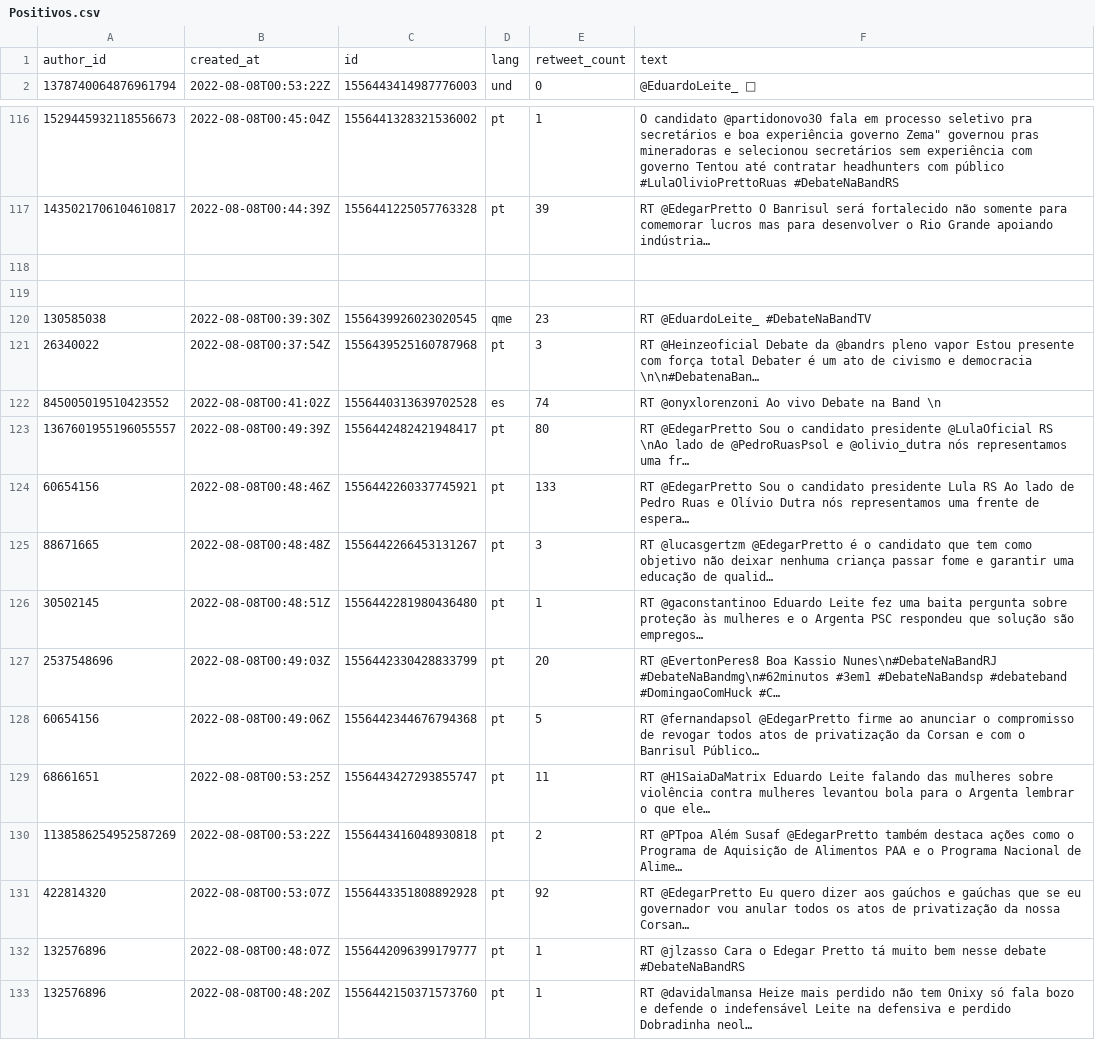
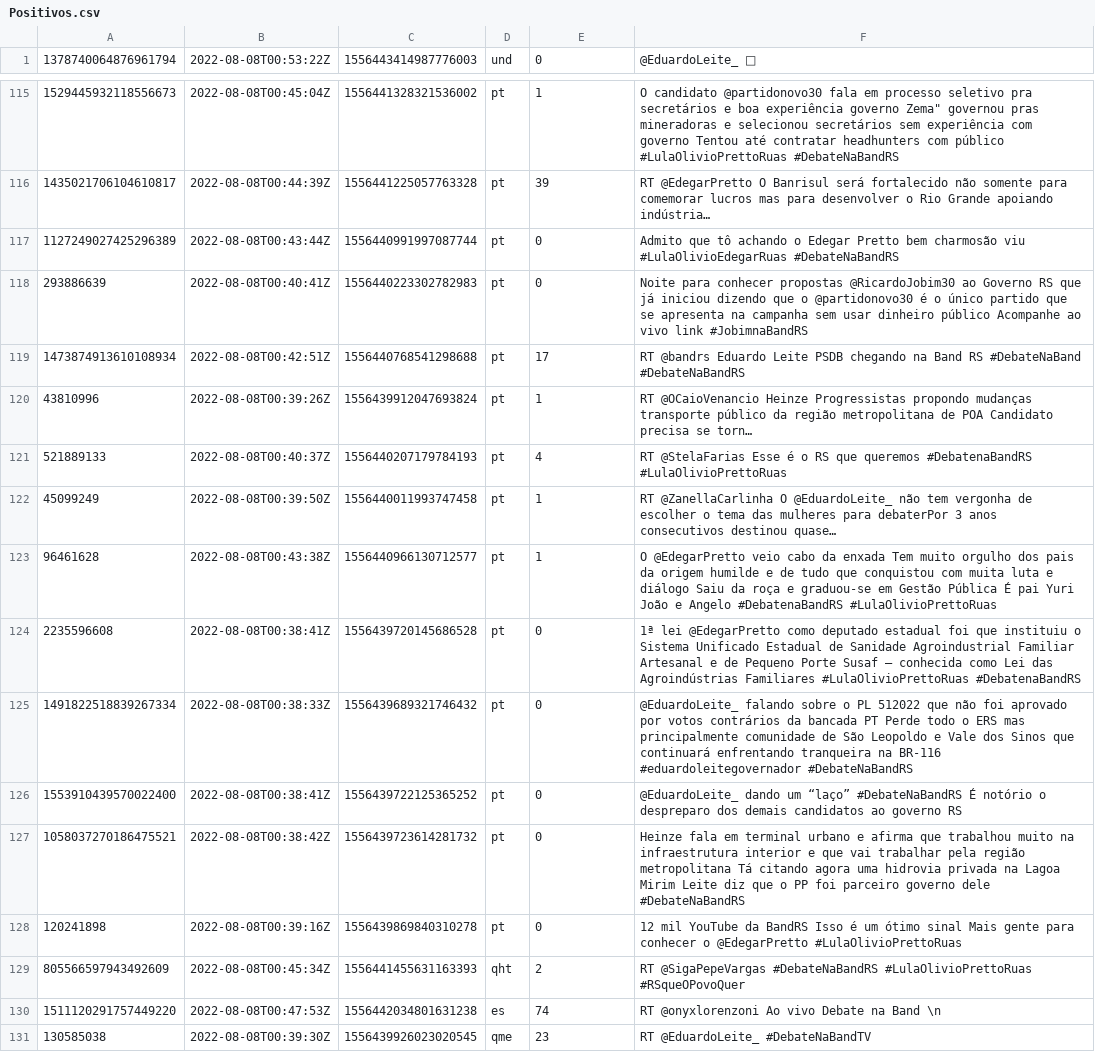
Before and after one commit to ncjhsn7/IA-T2, a CSV file: Positivos.csv, drawn as a sheet; only a part is shown, gaps mark what is left out; the shorter side is filled out with more unchanged rows; removed rows and columns are numbered as before the commit, all else as after; the diff names each change by its address in the sheet, - before the commit and + after, or states it on an @@ line.

```diff
--- a/Positivos.csv
+++ b/Positivos.csv
-row 1: author_id | created_at | id | lang | retweet_count | text
-row 117: (empty)
+row 117: 1127249027425296389 | 2022-08-08T00:43:44Z | 1556440991997087744 | pt | 0 | Admito que tô achando o Edegar Pretto bem charmosão viu #LulaOlivioEdegarRuas #DebateNaBandRS
-row 118: (empty)
+row 118: 293886639 | 2022-08-08T00:40:41Z | 1556440223302782983 | pt | 0 | Noite para conhecer propostas @RicardoJobim30 ao Governo RS que já iniciou dizendo que o @partidonovo30 é o único partido que se apresenta na campanha sem usar dinheiro público Acompanhe ao vivo link #JobimnaBandRS
+row 119: 1473874913610108934 | 2022-08-08T00:42:51Z | 1556440768541298688 | pt | 17 | RT @bandrs Eduardo Leite PSDB chegando na Band RS #DebateNaBand #DebateNaBandRS
+row 120: 43810996 | 2022-08-08T00:39:26Z | 1556439912047693824 | pt | 1 | RT @OCaioVenancio Heinze Progressistas propondo mudanças transporte público da região metropolitana de POA Candidato precisa se torn…
+row 121: 521889133 | 2022-08-08T00:40:37Z | 1556440207179784193 | pt | 4 | RT @StelaFarias Esse é o RS que queremos #DebatenaBandRS #LulaOlivioPrettoRuas
+row 122: 45099249 | 2022-08-08T00:39:50Z | 1556440011993747458 | pt | 1 | RT @ZanellaCarlinha O @EduardoLeite_ não tem vergonha de escolher o tema das mulheres para debaterPor 3 anos consecutivos destinou quase…
+row 123: 96461628 | 2022-08-08T00:43:38Z | 1556440966130712577 | pt | 1 | O @EdegarPretto veio cabo da enxada Tem muito orgulho dos pais da origem humilde e de tudo que conquistou com muita luta e diálogo Saiu da roça e graduou-se em Gestão Pública É pai Yuri João e Angelo #DebatenaBandRS #LulaOlivioPrettoRuas
+row 124: 2235596608 | 2022-08-08T00:38:41Z | 1556439720145686528 | pt | 0 | 1ª lei @EdegarPretto como deputado estadual foi que instituiu o Sistema Unificado Estadual de Sanidade Agroindustrial Familiar Artesanal e de Pequeno Porte Susaf – conhecida como Lei das Agroindústrias Familiares #LulaOlivioPrettoRuas #DebatenaBandRS
+row 125: 1491822518839267334 | 2022-08-08T00:38:33Z | 1556439689321746432 | pt | 0 | @EduardoLeite_ falando sobre o PL 512022 que não foi aprovado por votos contrários da bancada PT Perde todo o ERS mas principalmente comunidade de São Leopoldo e Vale dos Sinos que continuará enfrentando tranqueira na BR-116 #eduardoleitegovernador #DebateNaBandRS
+row 126: 1553910439570022400 | 2022-08-08T00:38:41Z | 1556439722125365252 | pt | 0 | @EduardoLeite_ dando um “laço” #DebateNaBandRS É notório o despreparo dos demais candidatos ao governo RS
+row 127: 1058037270186475521 | 2022-08-08T00:38:42Z | 1556439723614281732 | pt | 0 | Heinze fala em terminal urbano e afirma que trabalhou muito na infraestrutura interior e que vai trabalhar pela região metropolitana Tá citando agora uma hidrovia privada na Lagoa Mirim Leite diz que o PP foi parceiro governo dele #DebateNaBandRS
+row 128: 120241898 | 2022-08-08T00:39:16Z | 1556439869840310278 | pt | 0 | 12 mil YouTube da BandRS Isso é um ótimo sinal Mais gente para conhecer o @EdegarPretto #LulaOlivioPrettoRuas
+row 129: 805566597943492609 | 2022-08-08T00:45:34Z | 1556441455631163393 | qht | 2 | RT @SigaPepeVargas #DebateNaBandRS #LulaOlivioPrettoRuas #RSqueOPovoQuer
+row 130: 1511120291757449220 | 2022-08-08T00:47:53Z | 1556442034801631238 | es | 74 | RT @onyxlorenzoni Ao vivo Debate na Band \n
```
Also changed, not shown: Negativos.csv, Neutros.csv.
